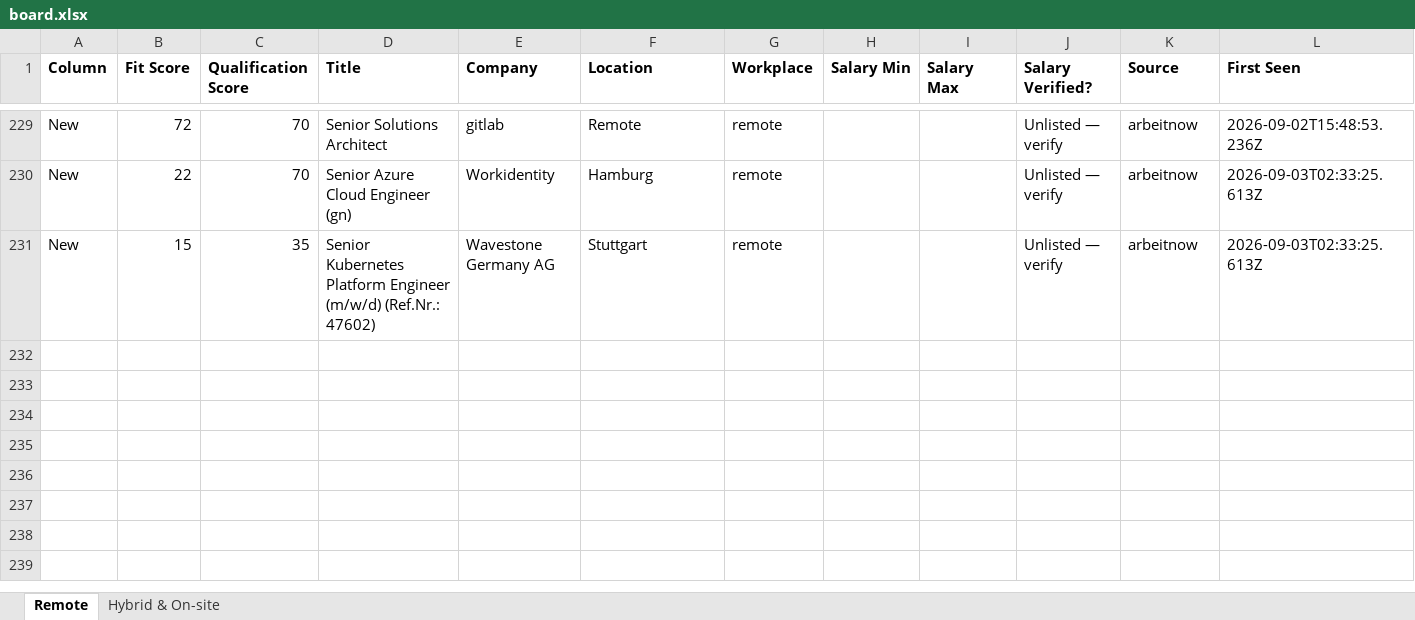
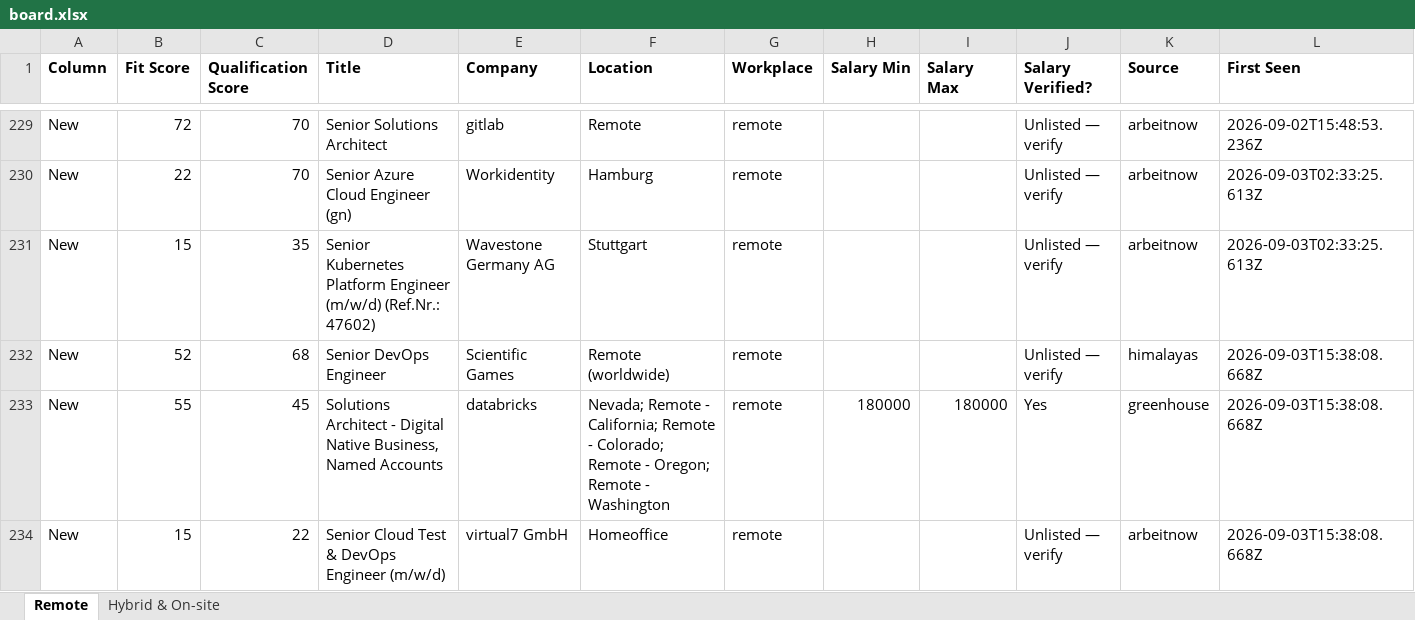
Before and after one commit to naijadamus/goodfela.com, an Excel workbook: hunt/board.xlsx, sheet Remote, drawn as a sheet; only a part is shown, gaps mark what is left out; values as stored, in another font and other column widths than the file's, no borders; rows hold the shown columns only; the diff names each change by its address in the sheet, - before the commit and + after, or states it on an @@ line.

```diff
--- a/hunt/board.xlsx (sheet Remote)
+++ b/hunt/board.xlsx (sheet Remote)
+row 232: New | 52 | 68 | Senior DevOps Engineer | Scientific Games | Remote (worldwide) | remote |  |  | Unlisted — verify | himalayas | 2026-09-03T15:38:08.668Z
+row 233: New | 55 | 45 | Solutions Architect - Digital Native Business, Named Accounts | databricks | Nevada; Remote - California; Remote - Colorado; Remote - Oregon; Remote - Washington | remote | 180000 | 180000 | Yes | greenhouse | 2026-09-03T15:38:08.668Z
+row 234: New | 15 | 22 | Senior Cloud Test & DevOps Engineer (m/w/d) | virtual7 GmbH | Homeoffice | remote |  |  | Unlisted — verify | arbeitnow | 2026-09-03T15:38:08.668Z
```
Also changed, not shown: sheet Hybrid & On-site, 1 other file.
